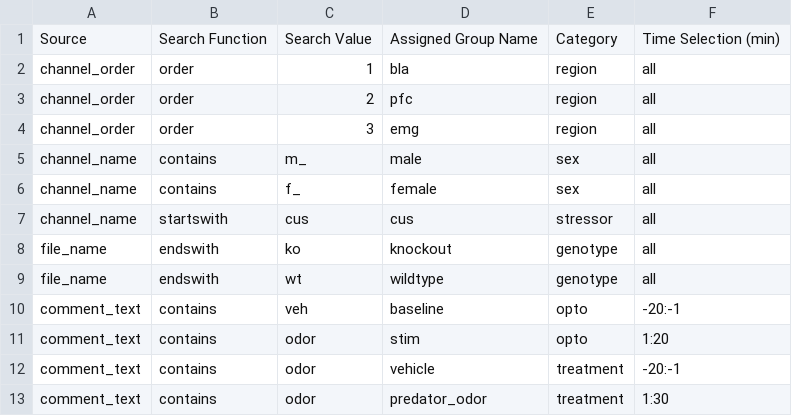
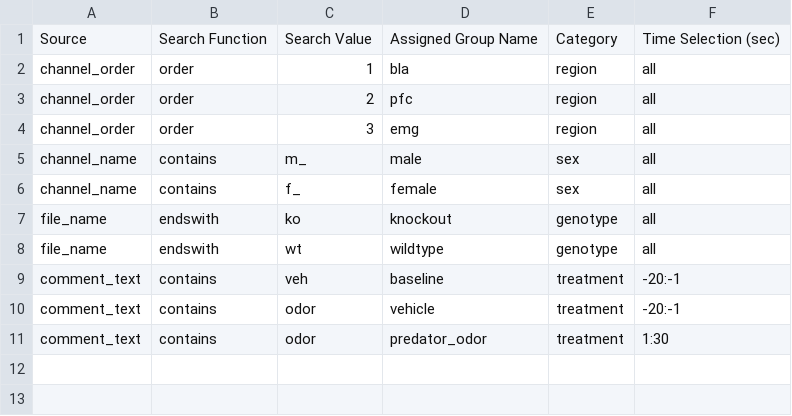
Before and after one commit to SAKEverse/sake-plan, a CSV file: example_data/default_table_data.csv, drawn as a sheet.

Commit message:
Update default_table_data.csv

```diff
--- a/example_data/default_table_data.csv
+++ b/example_data/default_table_data.csv
@@ -1,2 +1,2 @@
-Source,Search Function,Search Value,Assigned Group Name,Category,Time Selection (min)
+Source,Search Function,Search Value,Assigned Group Name,Category,Time Selection (sec)
 channel_order,order,1,bla,region,all
@@ -6,7 +6,5 @@ channel_name,contains,m_,male,sex,all
 channel_name,contains,f_,female,sex,all
-channel_name,startswith,cus,cus,stressor,all
 file_name,endswith,ko,knockout,genotype,all
 file_name,endswith,wt,wildtype,genotype,all
-comment_text,contains,veh,baseline,opto,-20:-1
-comment_text,contains,odor,stim,opto,1:20
+comment_text,contains,veh,baseline,treatment,-20:-1
 comment_text,contains,odor,vehicle,treatment,-20:-1
```
